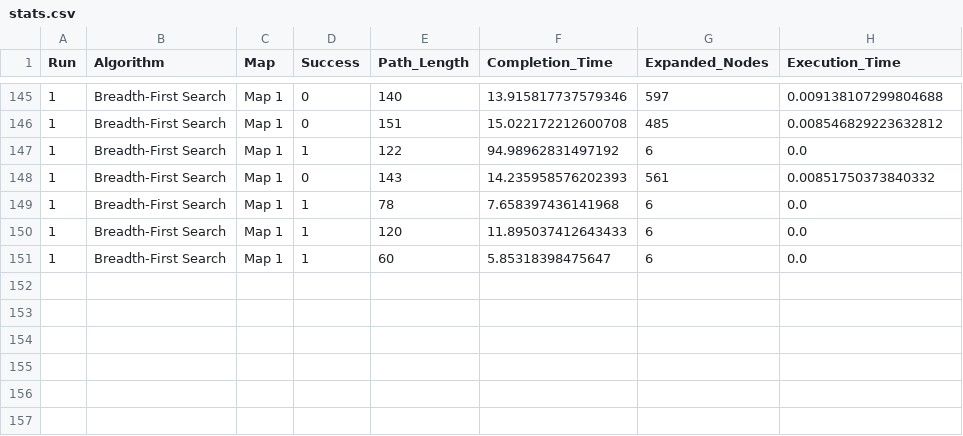
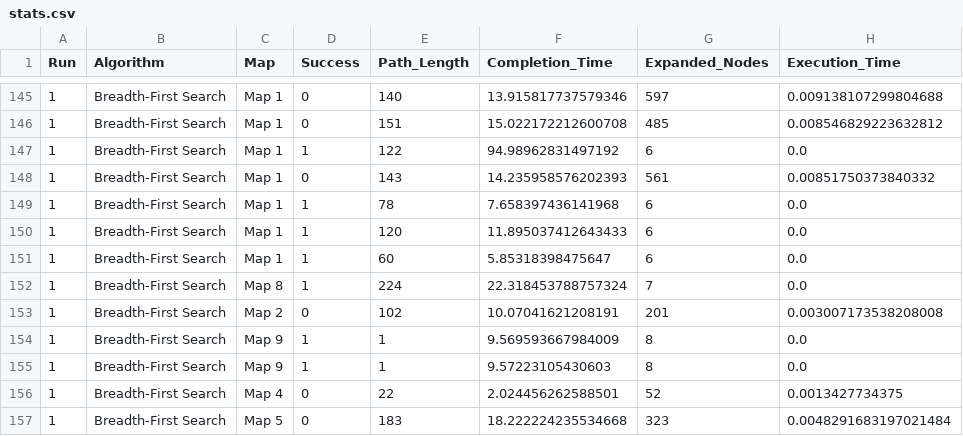
Before and after one commit to finntranne/DoANGameAI, a CSV file: stats.csv, drawn as a sheet; only a part is shown, gaps mark what is left out.

```diff
--- a/stats.csv
+++ b/stats.csv
@@ -151 +151,7 @@ Run,Algorithm,Map,Success,Path_Length,Completion_Time,Expanded_Nodes,Execution_T
 1,Breadth-First Search,Map 1,1,60,5.85318398475647,6,0.0
+1,Breadth-First Search,Map 8,1,224,22.318453788757324,7,0.0
+1,Breadth-First Search,Map 2,0,102,10.07041621208191,201,0.003007173538208008
+1,Breadth-First Search,Map 9,1,1,9.569593667984009,8,0.0
+1,Breadth-First Search,Map 9,1,1,9.57223105430603,8,0.0
+1,Breadth-First Search,Map 4,0,22,2.024456262588501,52,0.0013427734375
+1,Breadth-First Search,Map 5,0,183,18.222224235534668,323,0.0048291683197021484
```
Also changed, not shown: 3 other files.
